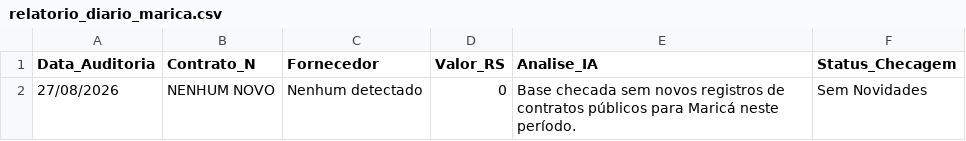
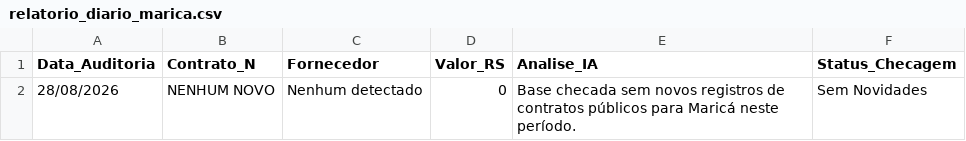
Before and after one commit to fabriziomoore/auditor-ia-marica-, a CSV file: relatorio_diario_marica.csv, drawn as a sheet.

Commit message:
Planilha automatica atualizada [Automático]

```diff
--- a/relatorio_diario_marica.csv
+++ b/relatorio_diario_marica.csv
@@ -1,2 +1,2 @@
 Data_Auditoria,Contrato_N,Fornecedor,Valor_RS,Analise_IA,Status_Checagem
-27/08/2026,NENHUM NOVO,Nenhum detectado,0,Base checada sem novos registros de contratos públicos para Maricá neste período.,Sem Novidades
+28/08/2026,NENHUM NOVO,Nenhum detectado,0,Base checada sem novos registros de contratos públicos para Maricá neste período.,Sem Novidades
```
